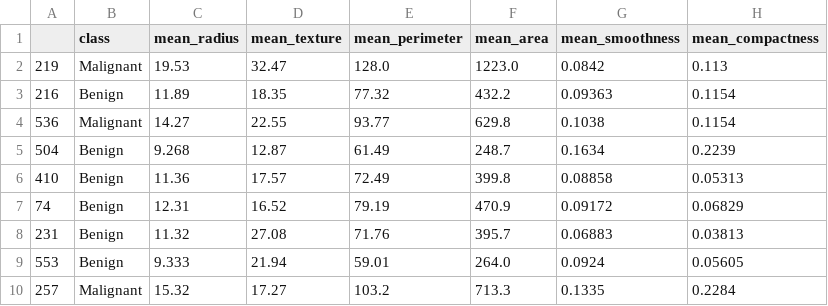
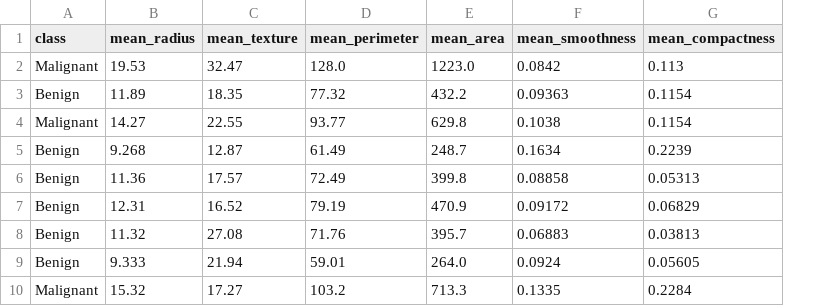
Before and after one commit to ttimbers/breast-cancer-predictor, a CSV file: data/processed/cancer_test.csv, drawn as a sheet; only a part is shown; the diff names each change by its address in the sheet, - before the commit and + after, or states it on an @@ line.

```diff
--- a/data/processed/cancer_test.csv
+++ b/data/processed/cancer_test.csv
-column A, rows 2-10: 219 | 216 | 536 | 504 | 410 | 74 | 231 | 553 | 257
```
Also changed, not shown: data/processed/cancer_train.csv, data/processed/scaled_cancer_test.csv, 20 other files.
